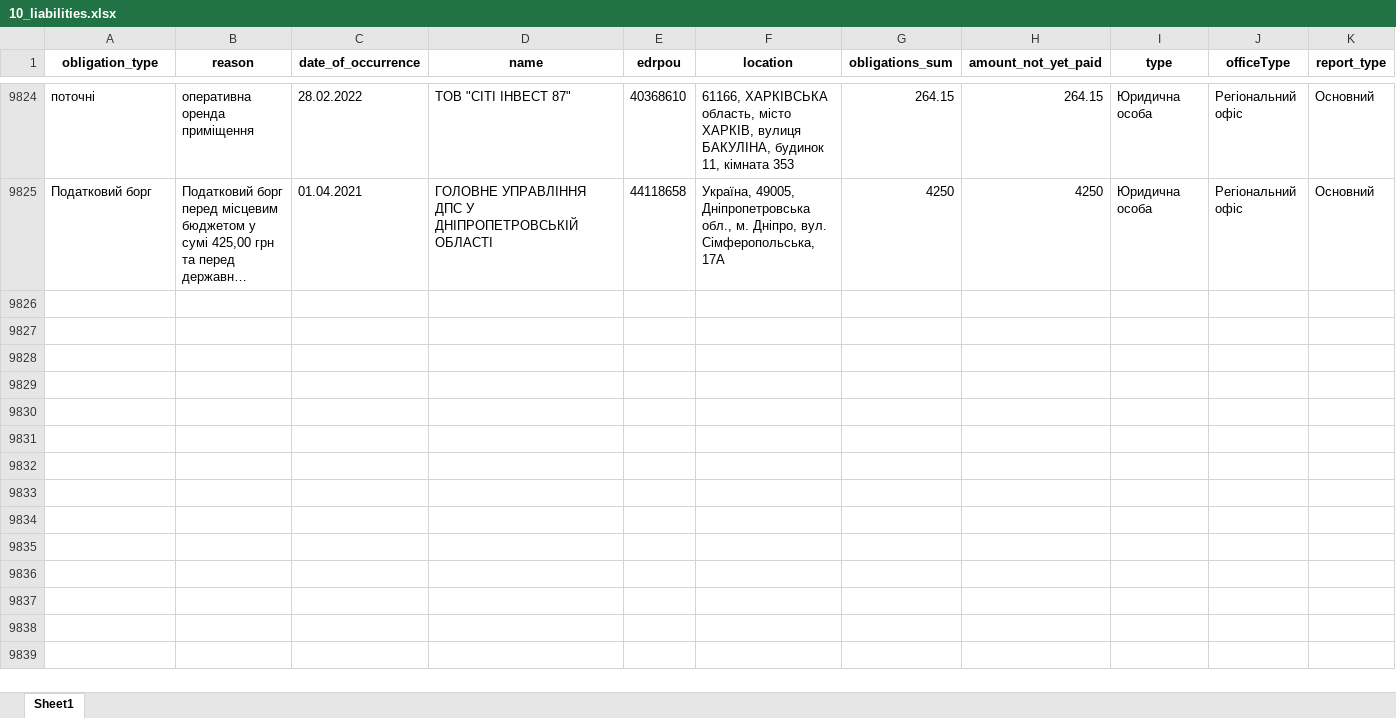
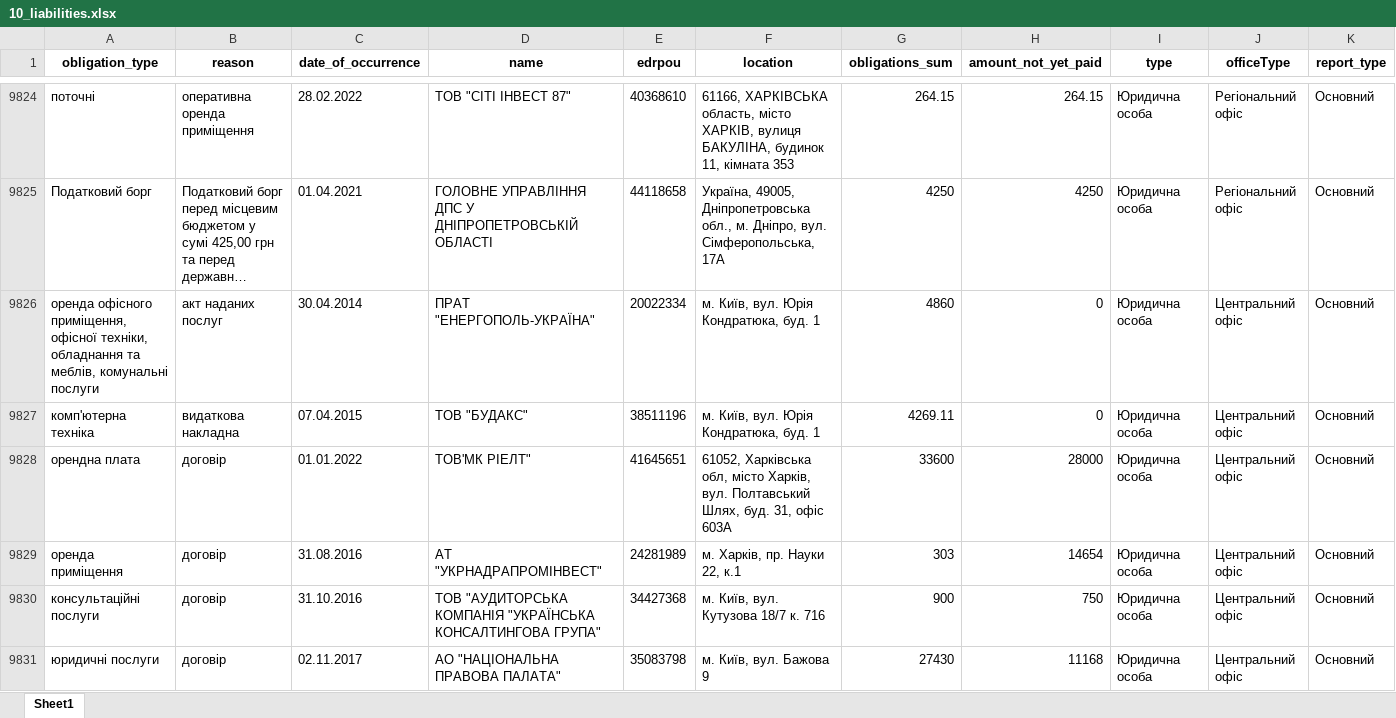
Before and after one commit to texty/politdata_nazk_tables, an Excel workbook: data/excel_tables/10_liabilities.xlsx, sheet Sheet1, drawn as a sheet; only a part is shown, gaps mark what is left out; long unchanged cells end in …; values as stored, in another font and other column widths than the file's, no borders; rows hold the shown columns only; the diff names each change by its address in the sheet, - before the commit and + after, or states it on an @@ line.

```diff
--- a/data/excel_tables/10_liabilities.xlsx (sheet Sheet1)
+++ b/data/excel_tables/10_liabilities.xlsx (sheet Sheet1)
+row 9826: оренда офісного приміщення, офісної техніки, обладнання та меблів, комунальні послуги | акт наданих послуг | 30.04.2014 | ПРАТ "ЕНЕРГОПОЛЬ-УКРАЇНА" | 20022334 | м. Київ, вул. Юрія Кондратюка, буд. 1 | 4860 | 0 | Юридична особа | Центральний офіс | Основний
+row 9827: комп'ютерна техніка | видаткова накладна | 07.04.2015 | ТОВ "БУДАКС" | 38511196 | м. Київ, вул. Юрія Кондратюка, буд. 1 | 4269.11 | 0 | Юридична особа | Центральний офіс | Основний
+row 9828: орендна плата | договір | 01.01.2022 | ТОВ'МК РІЕЛТ" | 41645651 | 61052, Харківська обл, місто Харків, вул. Полтавський Шлях, буд. 31, офіс 603А | 33600 | 28000 | Юридична особа | Центральний офіс | Основний
+row 9829: оренда приміщення | договір | 31.08.2016 | АТ "УКРНАДРАПРОМІНВЕСТ" | 24281989 | м. Харків, пр. Науки 22, к.1 | 303 | 14654 | Юридична особа | Центральний офіс | Основний
+row 9830: консультаційні послуги | договір | 31.10.2016 | ТОВ "АУДИТОРСЬКА КОМПАНІЯ "УКРАЇНСЬКА КОНСАЛТИНГОВА ГРУПА" | 34427368 | м. Київ, вул. Кутузова 18/7 к. 716 | 900 | 750 | Юридична особа | Центральний офіс | Основний
+row 9831: юридичні послуги | договір | 02.11.2017 | АО "НАЦІОНАЛЬНА ПРАВОВА ПАЛАТА" | 35083798 | м. Київ, вул. Бажова 9 | 27430 | 11168 | Юридична особа | Центральний офіс | Основний
```
Also changed, not shown: data/excel_tables/0_files_where_to_look_for_local_parties.xlsx, data/excel_tables/0_reports_per_period_per_party.xlsx, 19 other files.
